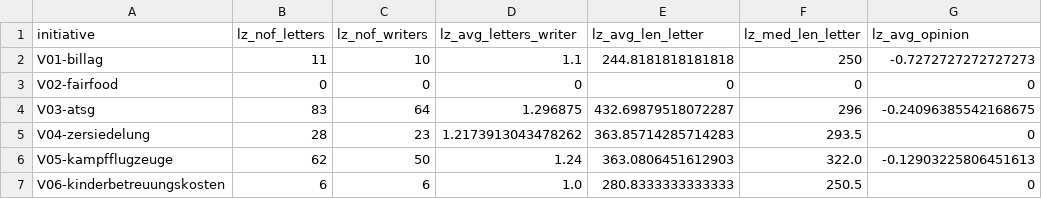
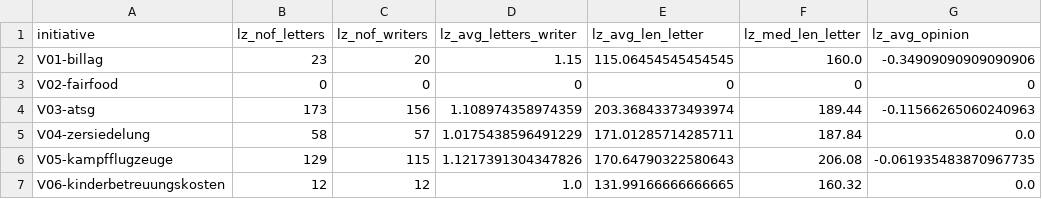
Before and after one commit to Sahibabdul/SC-Scraping, a CSV file: LuzernerZeitung/cpi_split-author_wrong/lz_statistics.csv, drawn as a sheet; only a part is shown; the diff covers the shown part only.

Commit message:
Corrected statistics for Luzerner Zeitung

```diff
--- a/LuzernerZeitung/cpi_split-author_wrong/lz_statistics.csv
+++ b/LuzernerZeitung/cpi_split-author_wrong/lz_statistics.csv
@@ -1,7 +1,7 @@
 initiative,lz_nof_letters,lz_nof_writers,lz_avg_letters_writer,lz_avg_len_letter,lz_med_len_letter,lz_avg_opinion
-V01-billag,11,10,1.1,244.8181818181818,250,-0.7272727272727273
+V01-billag,23,20,1.15,115.06454545454545,160.0,-0.34909090909090906
 V02-fairfood,0,0,0,0,0,0
-V03-atsg,83,64,1.296875,432.69879518072287,296,-0.24096385542168675
-V04-zersiedelung,28,23,1.2173913043478262,363.85714285714283,293.5,0
-V05-kampfflugzeuge,62,50,1.24,363.0806451612903,322.0,-0.12903225806451613
-V06-kinderbetreuungskosten,6,6,1.0,280.8333333333333,250.5,0
+V03-atsg,173,156,1.108974358974359,203.36843373493974,189.44,-0.11566265060240963
+V04-zersiedelung,58,57,1.0175438596491229,171.01285714285711,187.84,0.0
+V05-kampfflugzeuge,129,115,1.1217391304347826,170.64790322580643,206.08,-0.061935483870967735
+V06-kinderbetreuungskosten,12,12,1.0,131.99166666666665,160.32,0.0
```
Also changed, not shown: 72 edited cells elsewhere in this file, SoComp_gr1_visualizations/SoComp_clean_datasheet.csv, 1 other file.
